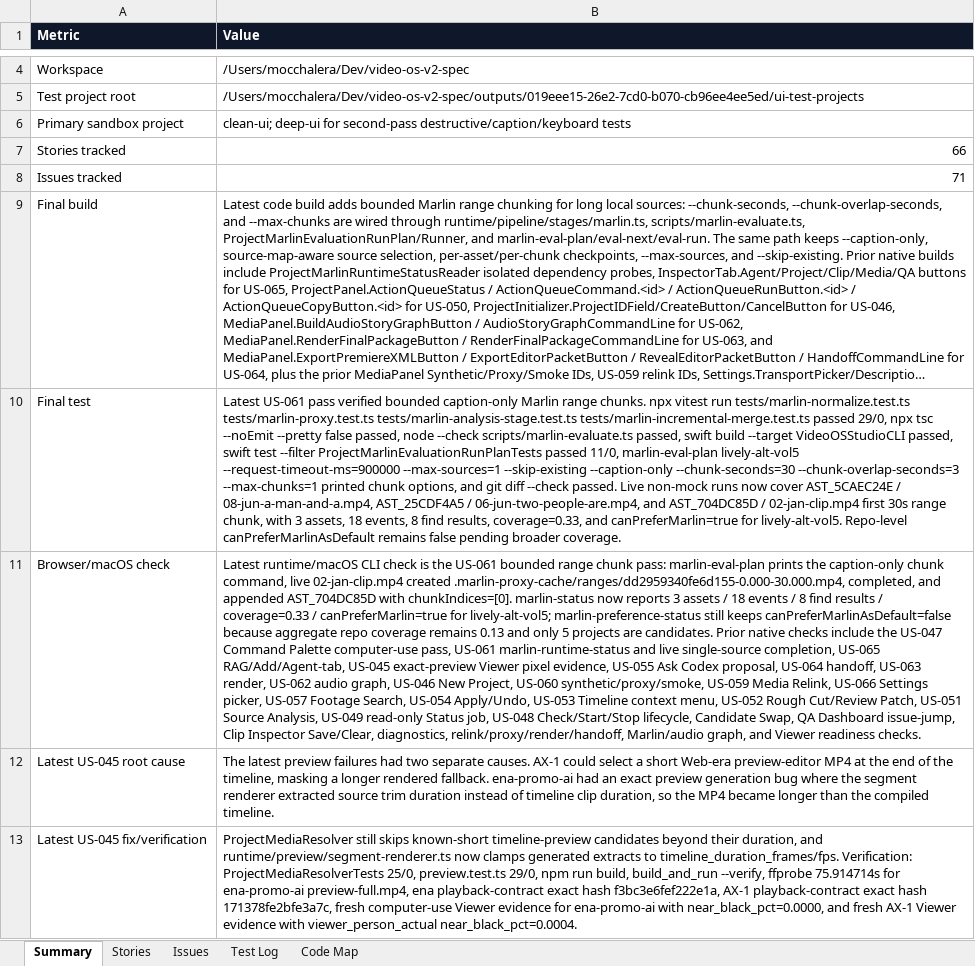
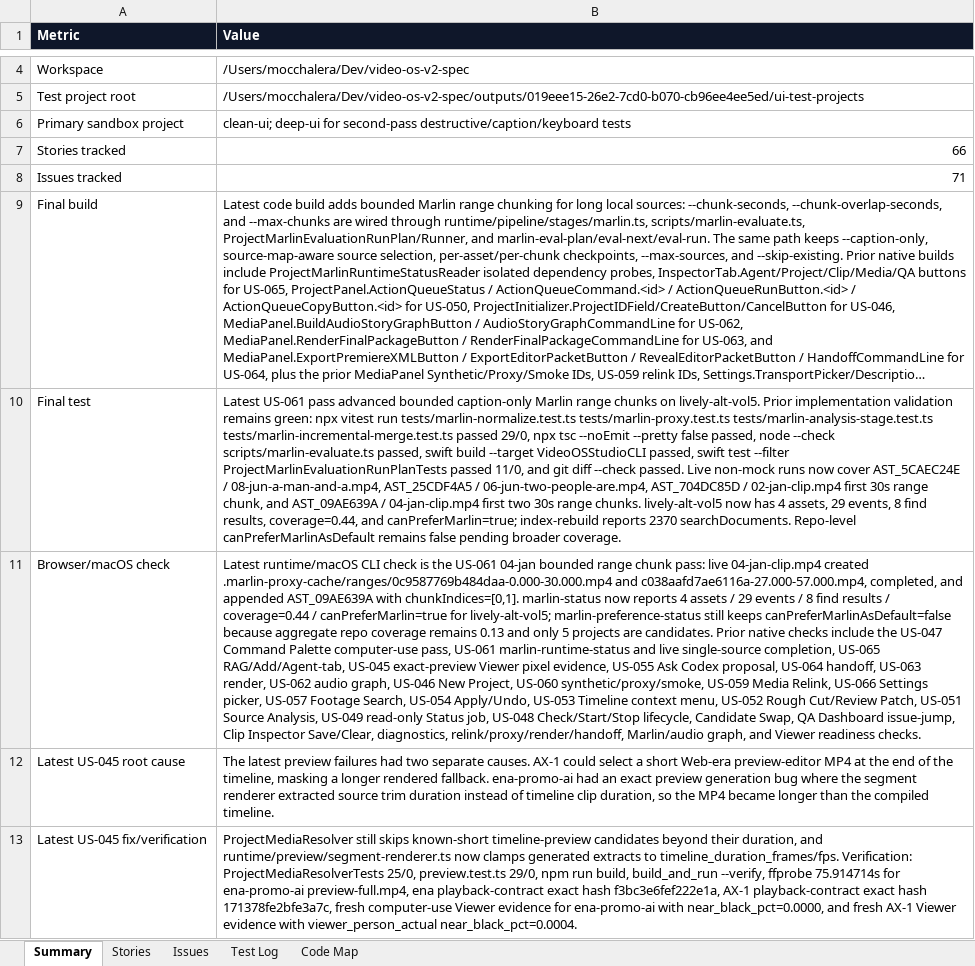
Before and after one commit to mocchalera/video-os-v2, an Excel workbook: outputs/019eee15-26e2-7cd0-b070-cb96ee4ee5ed/video-os-v2-feature-status.xlsx, sheet Summary, drawn as a sheet; only a part is shown, gaps mark what is left out; long unchanged cells end in …; values as stored, in another font and other column widths than the file's, no borders; the diff covers the shown part only; the diff names each change by its address in the sheet, - before the commit and + after, or states it on an @@ line.

Commit message:
Document Marlin 04 Jan range chunks

```diff
--- a/outputs/019eee15-26e2-7cd0-b070-cb96ee4ee5ed/video-os-v2-feature-status.xlsx (sheet Summary)
+++ b/outputs/019eee15-26e2-7cd0-b070-cb96ee4ee5ed/video-os-v2-feature-status.xlsx (sheet Summary)
-B10 (Value): …US-061 pass verified bounded caption-only Marlin range chunks. npx vitest run tests/marlin-normalize.test.ts tests/marlin-proxy.test.ts tests/marlin-analysis-stage.test.ts tests/marlin-incremental-merge.test.ts passed 29/0, npx tsc --noEmit --pretty false passed, node --check scripts/marlin-evaluate.ts passed, swift build --target VideoOSStudioCLI passed, swift test --filter ProjectMarlinEvaluationRunPlanTests passed 11/0, marlin-eval-plan lively-alt-vol5 --request-timeout-ms=900000 --max-sources=1 --skip-existing --caption-only --chunk-seconds=30 --chunk-overlap-seconds=3 --max-chunks=1 printed chunk options, and git diff --check passed. Live non-mock runs now cover AST_5CAEC24E / 08-jun-a-man-and-a.mp4, AST_25CDF4A5 / 06-jun-two-people-are.mp4, and AST_704DC85D / 02-jan-clip.mp4 first 30s range chunk, with 3 assets, 18 events, 8 find results, coverage=0.33, and canPreferMarlin=true for lively-alt-vol5. Repo-level canPreferMarlinAsDefault…
+B10 (Value): …US-061 pass advanced bounded caption-only Marlin range chunks on lively-alt-vol5. Prior implementation validation remains green: npx vitest run tests/marlin-normalize.test.ts tests/marlin-proxy.test.ts tests/marlin-analysis-stage.test.ts tests/marlin-incremental-merge.test.ts passed 29/0, npx tsc --noEmit --pretty false passed, node --check scripts/marlin-evaluate.ts passed, swift build --target VideoOSStudioCLI passed, swift test --filter ProjectMarlinEvaluationRunPlanTests passed 11/0, and git diff --check passed. Live non-mock runs now cover AST_5CAEC24E / 08-jun-a-man-and-a.mp4, AST_25CDF4A5 / 06-jun-two-people-are.mp4, AST_704DC85D / 02-jan-clip.mp4 first 30s range chunk, and AST_09AE639A / 04-jan-clip.mp4 first two 30s range chunks. lively-alt-vol5 now has 4 assets, 29 events, 8 find results, coverage=0.44, and canPreferMarlin=true; index-rebuild reports 2370 searchDocuments. Repo-level canPreferMarlinAsDefault…
-B11 (Value): …the US-061 bounded range chunk pass: marlin-eval-plan prints the caption-only chunk command, live 02-jan-clip.mp4 created .marlin-proxy-cache/ranges/dd2959340fe6d155-0.000-30.000.mp4, completed, and appended AST_704DC85D with chunkIndices=[0]. marlin-status now reports 3 assets / 18 events / 8 find results / coverage=0.33 / canPreferMarlin=true…
+B11 (Value): …the US-061 04-jan bounded range chunk pass: live 04-jan-clip.mp4 created .marlin-proxy-cache/ranges/0c9587769b484daa-0.000-30.000.mp4 and c038aafd7ae6116a-27.000-57.000.mp4, completed, and appended AST_09AE639A with chunkIndices=[0,1]. marlin-status now reports 4 assets / 29 events / 8 find results / coverage=0.44 / canPreferMarlin=true…
```
Also changed, not shown: 2 edited cells elsewhere in this sheet, sheet Test Log, sheet Issues, sheet Stories, 6 other files.
